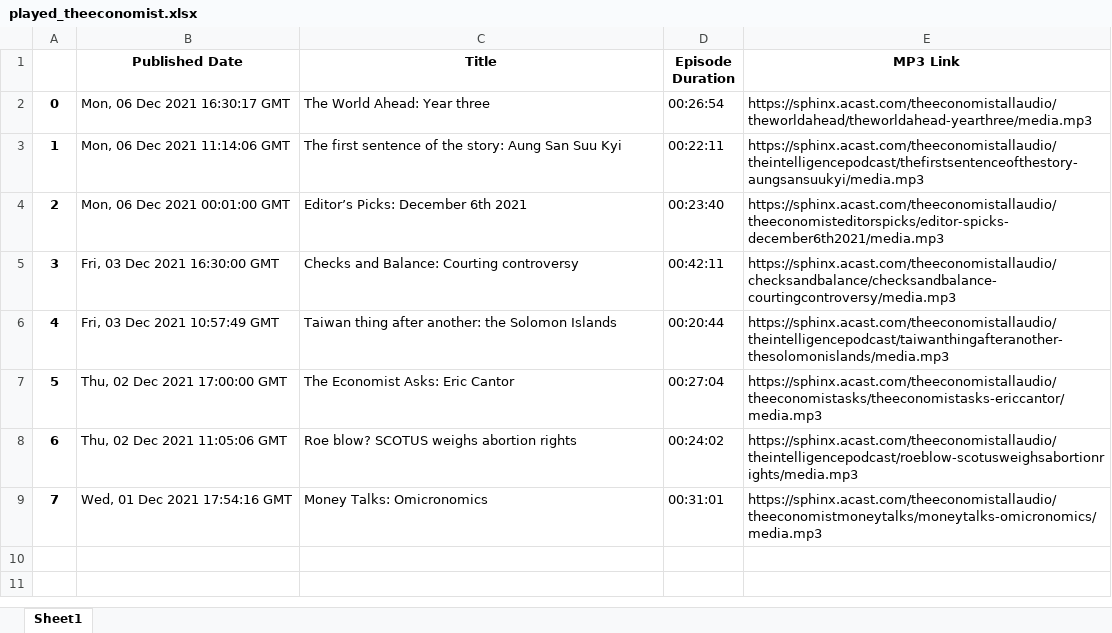
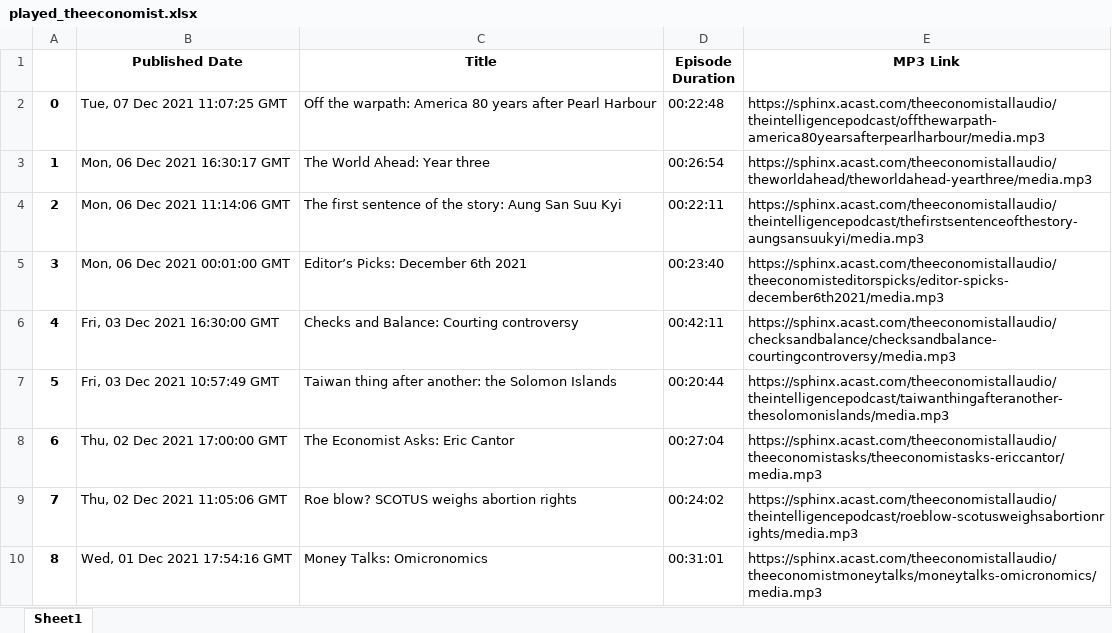
Before and after one commit to cryptodogofmax/podcast-web-player, an Excel workbook: played_theeconomist.xlsx, sheet Sheet1, drawn as a sheet; values as stored, in another font and other column widths than the file's, no borders; addresses are those after the commit; the diff names each change by its address in the sheet, - before the commit and + after, or states it on an @@ line.

```diff
--- a/played_theeconomist.xlsx (sheet Sheet1)
+++ b/played_theeconomist.xlsx (sheet Sheet1)
+row 2: 0 | Tue, 07 Dec 2021 11:07:25 GMT | Off the warpath: America 80 years after Pearl Harbour | 00:22:48 | https://sphinx.acast.com/theeconomistallaudio/theintelligencepodcast/offthewarpath-america80yearsafterpearlharbour/media.mp3
@@ column A renumbered from row 3 down @@
```
Also changed, not shown: 3 other files.
